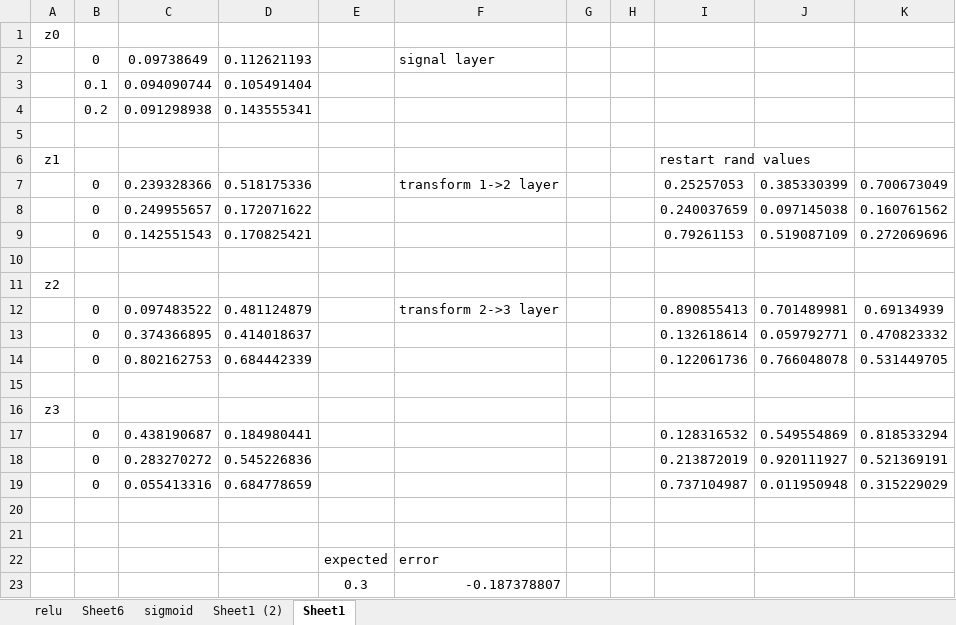
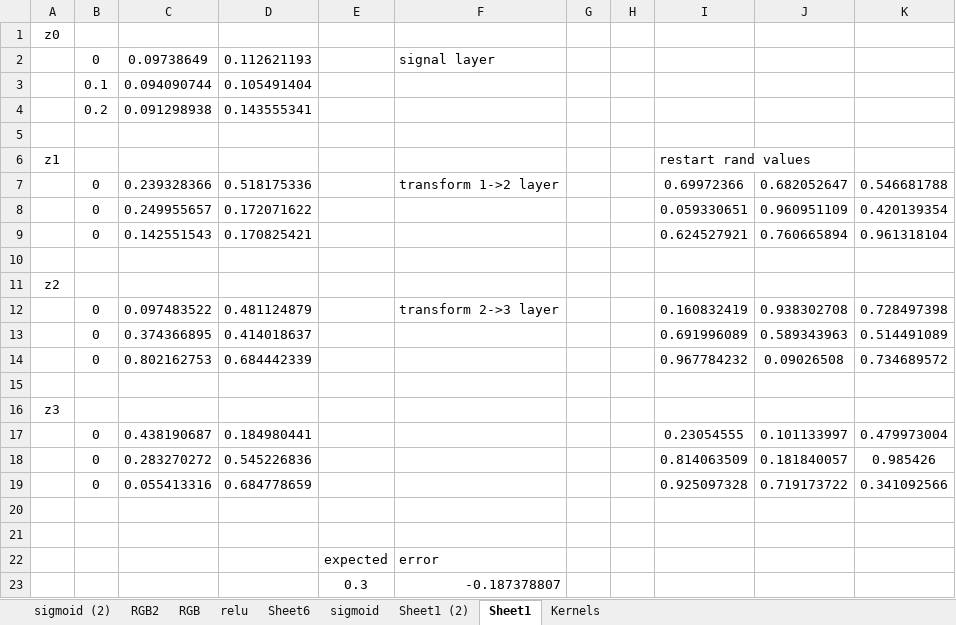
Before and after one commit to fingerskier/ajar, an Excel workbook: CompSci/Machine Learning/lightnet.xlsm, sheet Sheet1, drawn as a sheet; only a part is shown; values as stored, in another font and other column widths than the file's, no borders; the diff names each change by its address in the sheet, - before the commit and + after, or states it on an @@ line.

```diff
--- a/CompSci/Machine Learning/lightnet.xlsm (sheet Sheet1)
+++ b/CompSci/Machine Learning/lightnet.xlsm (sheet Sheet1)
+sheet tab: sigmoid (2)
+sheet tab: RGB2
+sheet tab: RGB
+sheet tab: Kernels
-I7: 0.25257053
+I7: 0.69972366
-J7: 0.385330399
+J7: 0.682052647
-K7: 0.700673049
+K7: 0.546681788
-I8: 0.240037659
+I8: 0.059330651
-J8: 0.097145038
+J8: 0.960951109
-K8: 0.160761562
+K8: 0.420139354
-I9: 0.79261153
+I9: 0.624527921
-J9: 0.519087109
+J9: 0.760665894
-K9: 0.272069696
+K9: 0.961318104
-I12: 0.890855413
+I12: 0.160832419
-J12: 0.701489981
+J12: 0.938302708
-K12: 0.69134939
+K12: 0.728497398
-I13: 0.132618614
+I13: 0.691996089
-J13: 0.059792771
+J13: 0.589343963
-K13: 0.470823332
+K13: 0.514491089
-I14: 0.122061736
+I14: 0.967784232
-J14: 0.766048078
+J14: 0.09026508
-K14: 0.531449705
+K14: 0.734689572
-I17: 0.128316532
+I17: 0.23054555
-J17: 0.549554869
+J17: 0.101133997
-K17: 0.818533294
+K17: 0.479973004
-I18: 0.213872019
+I18: 0.814063509
-J18: 0.920111927
+J18: 0.181840057
-K18: 0.521369191
+K18: 0.985426
-I19: 0.737104987
+I19: 0.925097328
-J19: 0.011950948
+J19: 0.719173722
-K19: 0.315229029
+K19: 0.341092566
```
Also changed, not shown: sheet relu, sheet sigmoid, sheet Sheet6, 8 other files.
